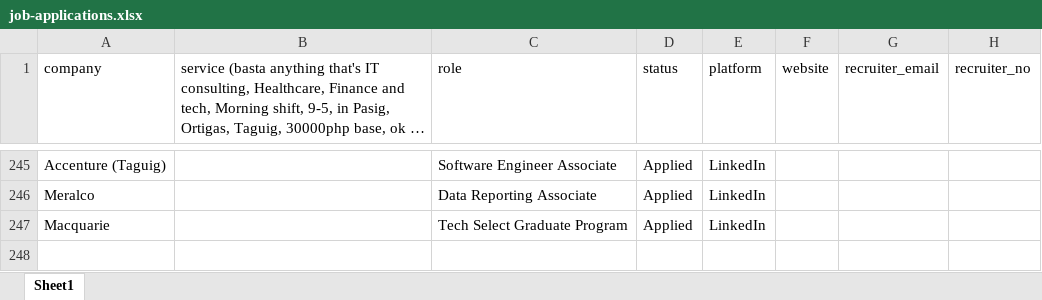
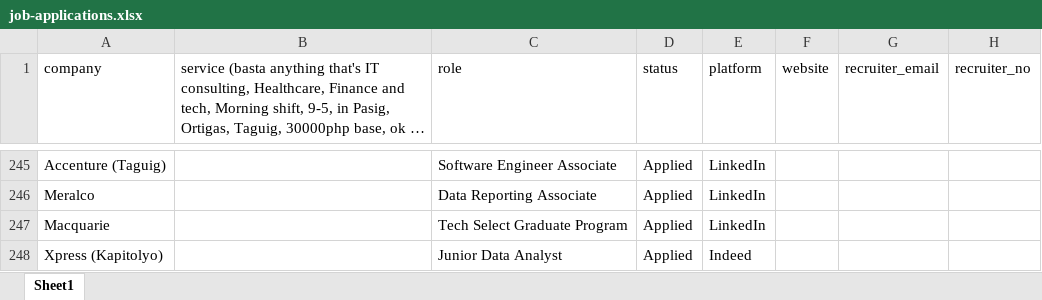
Before and after one commit to 08Aristodemus24/auto-job-app-sender, an Excel workbook: documents/job-applications.xlsx, sheet Sheet1, drawn as a sheet; only a part is shown, gaps mark what is left out; long unchanged cells end in …; values as stored, in another font and other column widths than the file's, no borders; the diff names each change by its address in the sheet, - before the commit and + after, or states it on an @@ line.

```diff
--- a/documents/job-applications.xlsx (sheet Sheet1)
+++ b/documents/job-applications.xlsx (sheet Sheet1)
+row 248: Xpress (Kapitolyo) |  | Junior Data Analyst | Applied | Indeed
```
Also changed, not shown: 1 other file.
